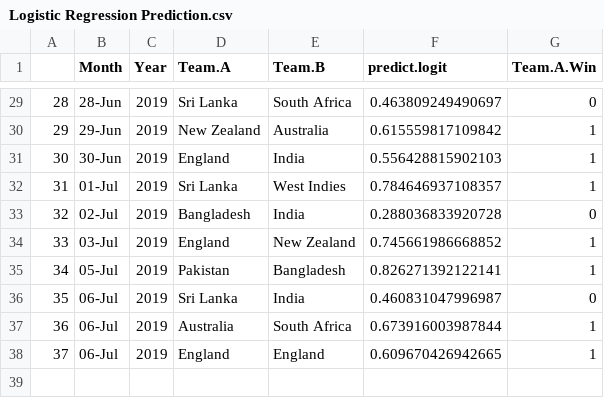
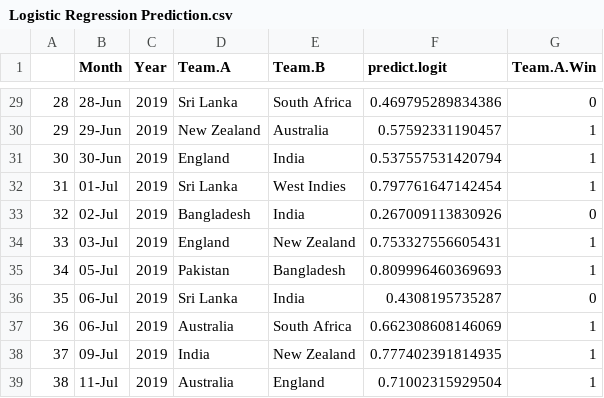
Before and after one commit to RutvijBhutaiya/Cricket-World-Cup-2019, a CSV file: Logistic Regression Prediction.csv, drawn as a sheet; only a part is shown, gaps mark what is left out; addresses are those after the commit; the diff covers the shown part only; the diff names each change by its address in the sheet, - before the commit and + after, or states it on an @@ line.

```diff
--- a/Logistic Regression Prediction.csv
+++ b/Logistic Regression Prediction.csv
-F29 (predict.logit): 0.463809249490697
+F29 (predict.logit): 0.469795289834386
-F30 (predict.logit): 0.615559817109842
+F30 (predict.logit): 0.57592331190457
-F31 (predict.logit): 0.556428815902103
+F31 (predict.logit): 0.537557531420794
-F32 (predict.logit): 0.784646937108357
+F32 (predict.logit): 0.797761647142454
-F33 (predict.logit): 0.288036833920728
+F33 (predict.logit): 0.267009113830926
-F34 (predict.logit): 0.745661986668852
+F34 (predict.logit): 0.753327556605431
-F35 (predict.logit): 0.826271392122141
+F35 (predict.logit): 0.809996460369693
-F36 (predict.logit): 0.460831047996987
+F36 (predict.logit): 0.4308195735287
-F37 (predict.logit): 0.673916003987844
+F37 (predict.logit): 0.662308608146069
+row 38: 37 | 09-Jul | 2019 | India | New Zealand | 0.777402391814935 | 1
@@ column A renumbered from row 39 down @@
-B39 (Month): 06-Jul
+B39 (Month): 11-Jul
-D39 (Team.A): England
+D39 (Team.A): Australia
-F39 (predict.logit): 0.609670426942665
+F39 (predict.logit): 0.71002315929504
```
Also changed, not shown: 27 edited cells elsewhere in this file, Random Forest Prediction.csv, 2 other files.
